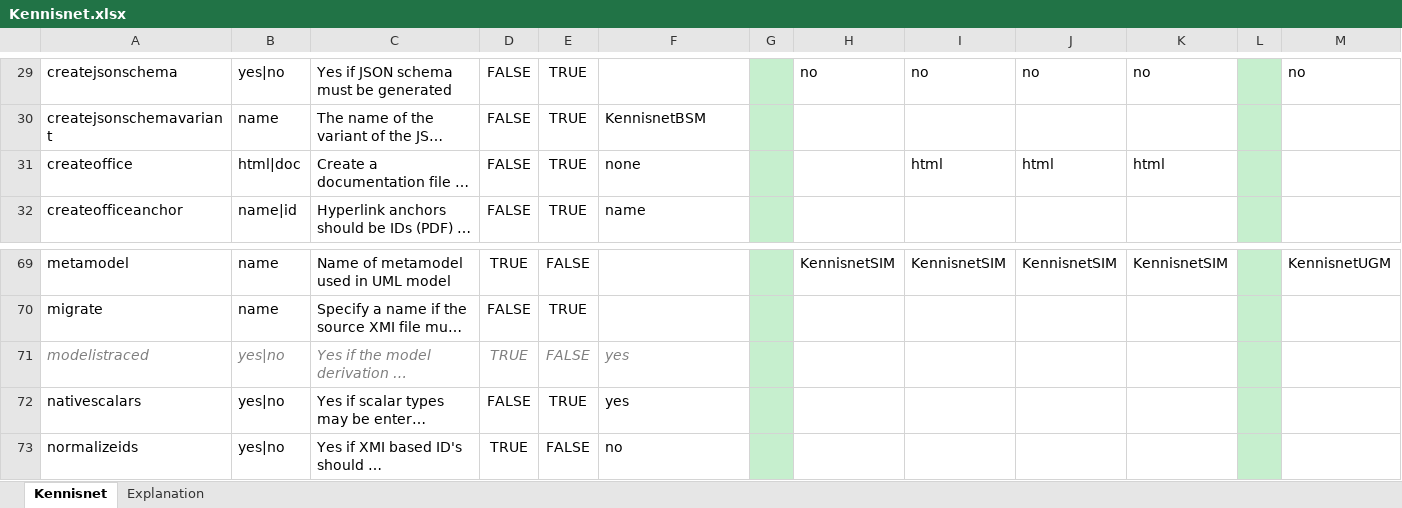
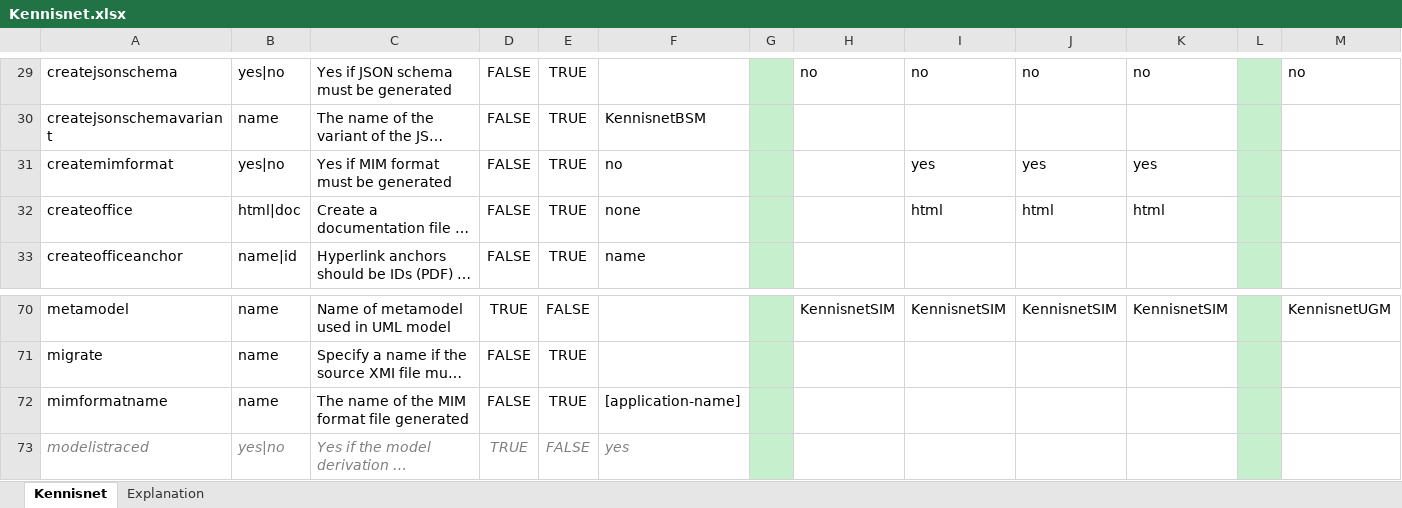
Before and after one commit to Imvertor/Imvertor-Maven, an Excel workbook: src/main/resources/input/Kennisnet/props/Kennisnet.xlsx, sheet Kennisnet, drawn as a sheet; only a part is shown, gaps mark what is left out; the shorter side is filled out with more unchanged rows; long unchanged cells end in …; values as stored, in another font and other column widths than the file's, no borders; rows hold the shown columns only; the diff names each change by its address in the sheet, - before the commit and + after, or states it on an @@ line.

Commit message:
Introductie nieuwe CLI createmimformat en mimformatname

```diff
--- a/src/main/resources/input/Kennisnet/props/Kennisnet.xlsx (sheet Kennisnet)
+++ b/src/main/resources/input/Kennisnet/props/Kennisnet.xlsx (sheet Kennisnet)
+row 31: createmimformat | yes|no | Yes if MIM format must be generated | FALSE | TRUE | no |  |  | yes | yes | yes
+row 72: mimformatname | name | The name of the MIM format file generated | FALSE | TRUE | [application-name]
```
Also changed, not shown: src/main/resources/input/BRO/props/BRO.xlsx, src/main/resources/input/Geonovum/props/Geonovum.xlsx, 2 other files.
